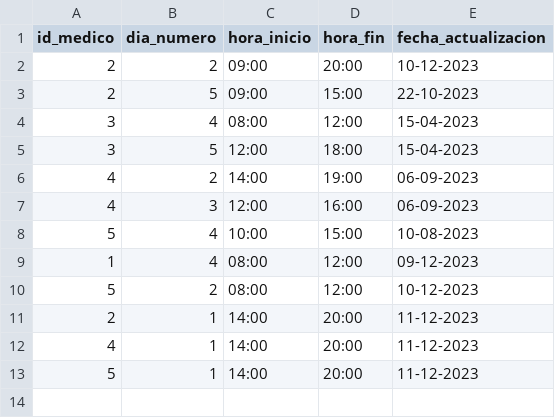
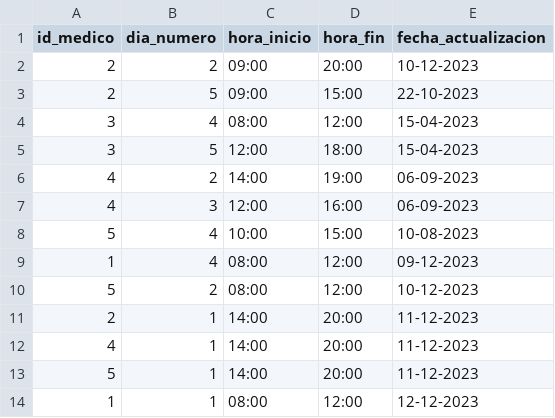
Before and after one commit to daniel-donofrio/TurnosMedicos, a CSV file: modelos/agenda_medicos.csv, drawn as a sheet; the diff names each change by its address in the sheet, - before the commit and + after, or states it on an @@ line.

Commit message:
correcciones en agenda_medicos

```diff
--- a/modelos/agenda_medicos.csv
+++ b/modelos/agenda_medicos.csv
+row 14: 1 | 1 | 08:00 | 12:00 | 12-12-2023
```
Also changed, not shown: 2 other files.
